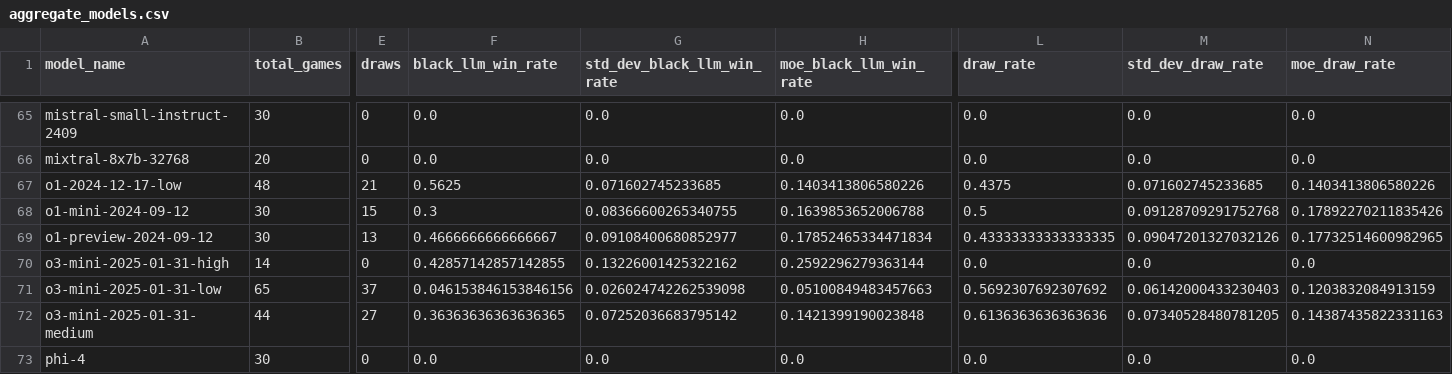
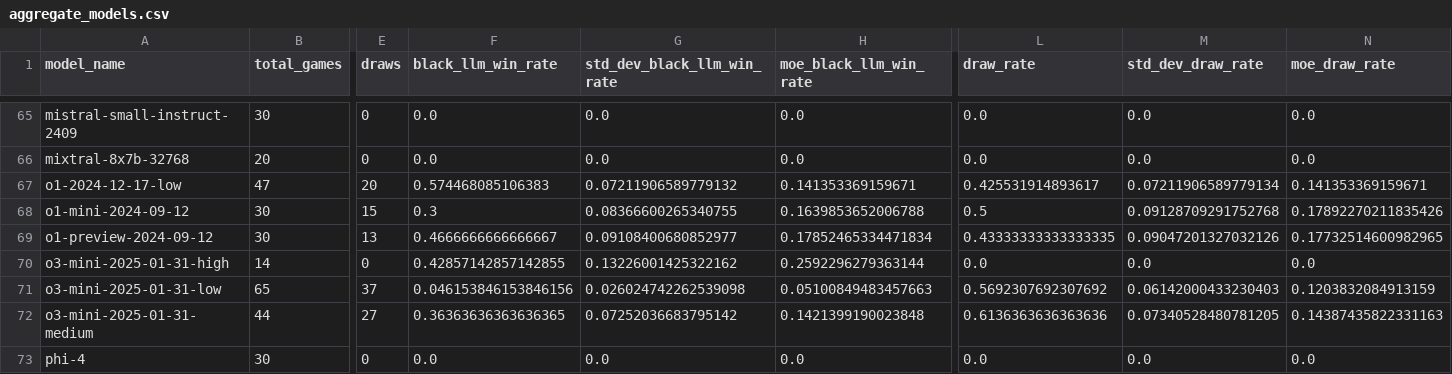
Before and after one commit to maxim-saplin/llm_chess, a CSV file: _logs/no_reflection/aggregate_models.csv, drawn as a sheet; only a part is shown, gaps mark what is left out; the diff covers the shown part only; the diff names each change by its address in the sheet, - before the commit and + after, or states it on an @@ line.

```diff
--- a/_logs/no_reflection/aggregate_models.csv
+++ b/_logs/no_reflection/aggregate_models.csv
-B67 (total_games): 48
+B67 (total_games): 47
-E67 (draws): 21
+E67 (draws): 20
-F67 (black_llm_win_rate): 0.5625
+F67 (black_llm_win_rate): 0.574468085106383
-G67 (std_dev_black_llm_win_rate): 0.071602745233685
+G67 (std_dev_black_llm_win_rate): 0.07211906589779132
-H67 (moe_black_llm_win_rate): 0.1403413806580226
+H67 (moe_black_llm_win_rate): 0.141353369159671
-L67 (draw_rate): 0.4375
+L67 (draw_rate): 0.425531914893617
-M67 (std_dev_draw_rate): 0.071602745233685
+M67 (std_dev_draw_rate): 0.07211906589779134
-N67 (moe_draw_rate): 0.1403413806580226
+N67 (moe_draw_rate): 0.141353369159671
```
Also changed, not shown: 29 edited cells elsewhere in this file, data_processing/refined.csv, 6 other files.
